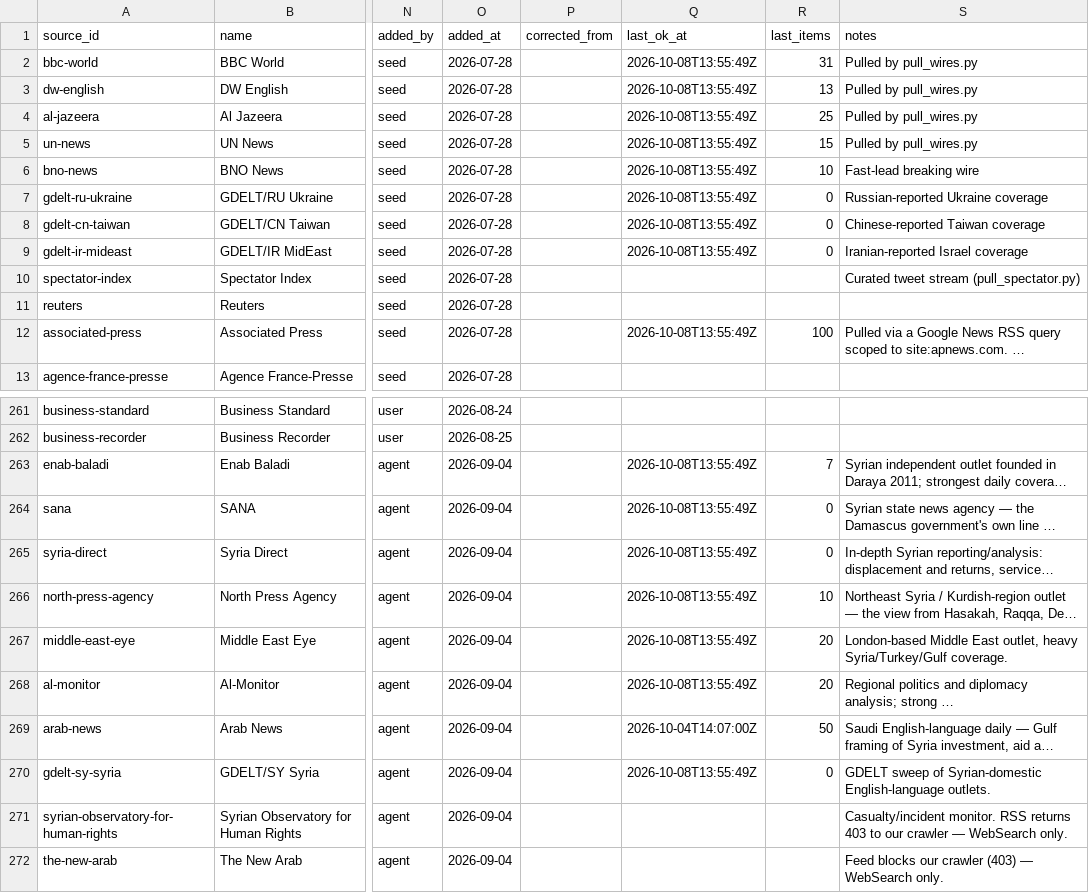
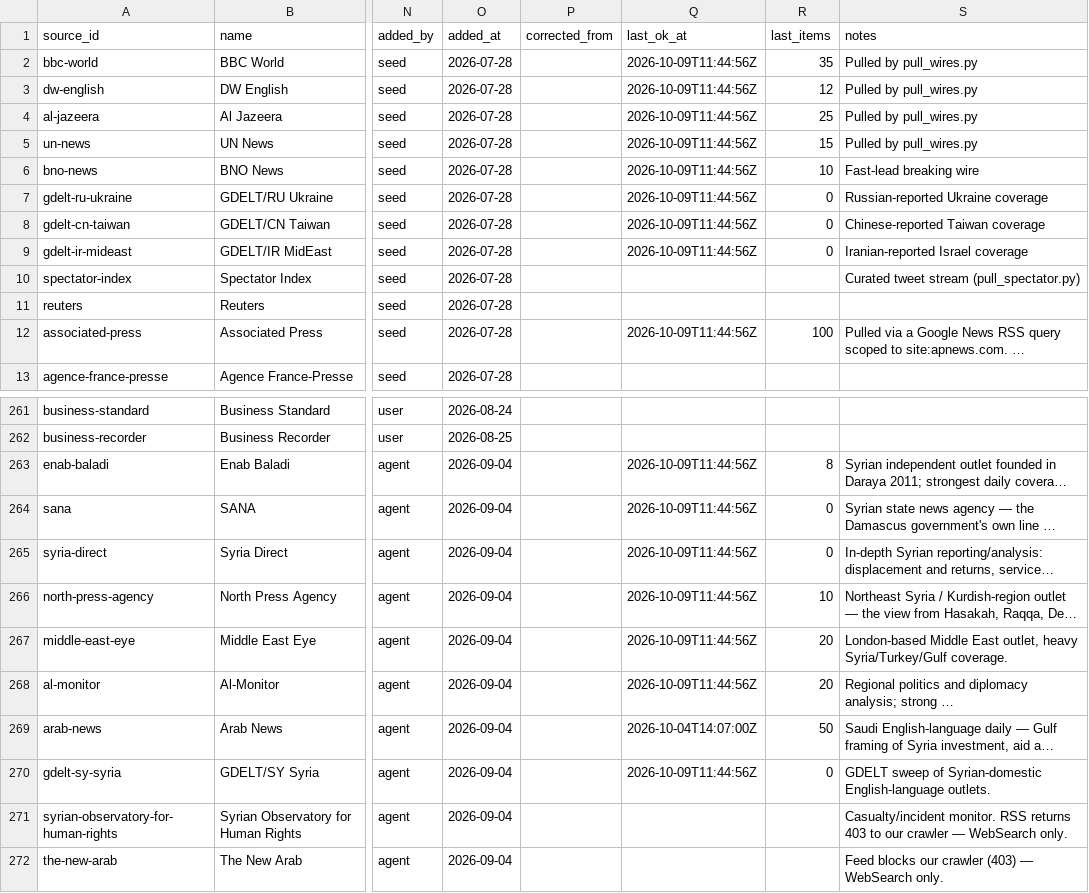
Before and after one commit to chiragr5241/Geopolitics, a CSV file: data/sources.csv, drawn as a sheet; only a part is shown, gaps mark what is left out; long unchanged cells end in …; the diff names each change by its address in the sheet, - before the commit and + after, or states it on an @@ line.

```diff
--- a/data/sources.csv
+++ b/data/sources.csv
-Q2:Q9 (last_ok_at): 2026-10-08T13:55:49Z
+Q2:Q9 (last_ok_at): 2026-10-09T11:44:56Z
-R2 (last_items): 31
+R2 (last_items): 35
-R3 (last_items): 13
+R3 (last_items): 12
-Q12 (last_ok_at): 2026-10-08T13:55:49Z
+Q12 (last_ok_at): 2026-10-09T11:44:56Z
-Q263:Q268 (last_ok_at): 2026-10-08T13:55:49Z
+Q263:Q268 (last_ok_at): 2026-10-09T11:44:56Z
-R263 (last_items): 7
+R263 (last_items): 8
-Q270 (last_ok_at): 2026-10-08T13:55:49Z
+Q270 (last_ok_at): 2026-10-09T11:44:56Z
```
Also changed, not shown: data/incidents.csv, 5 other files.
